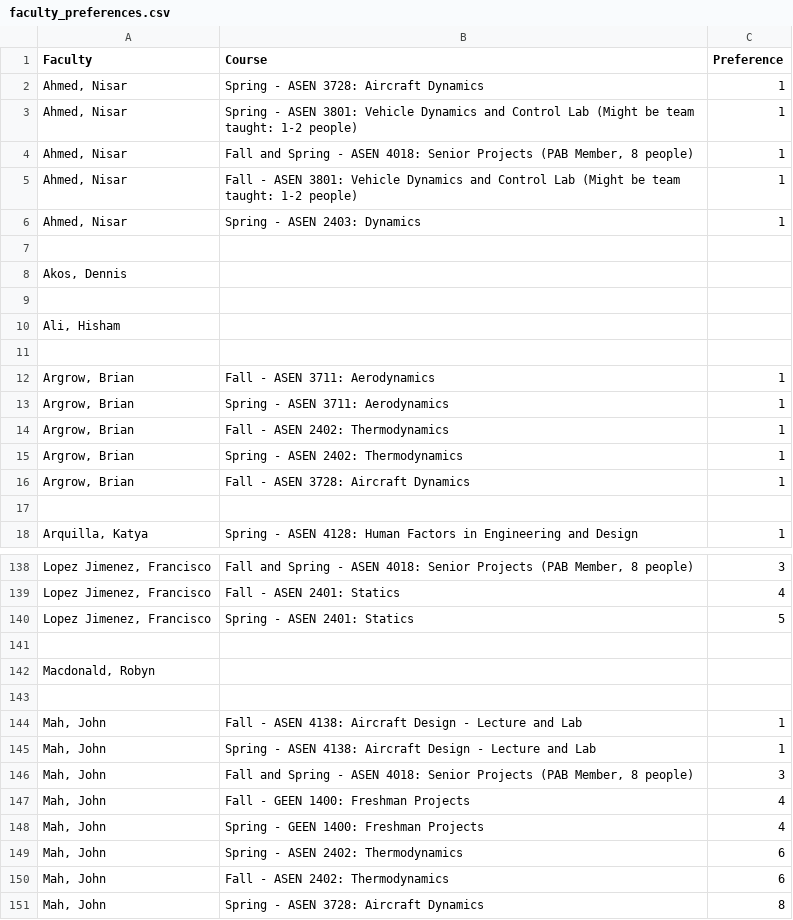
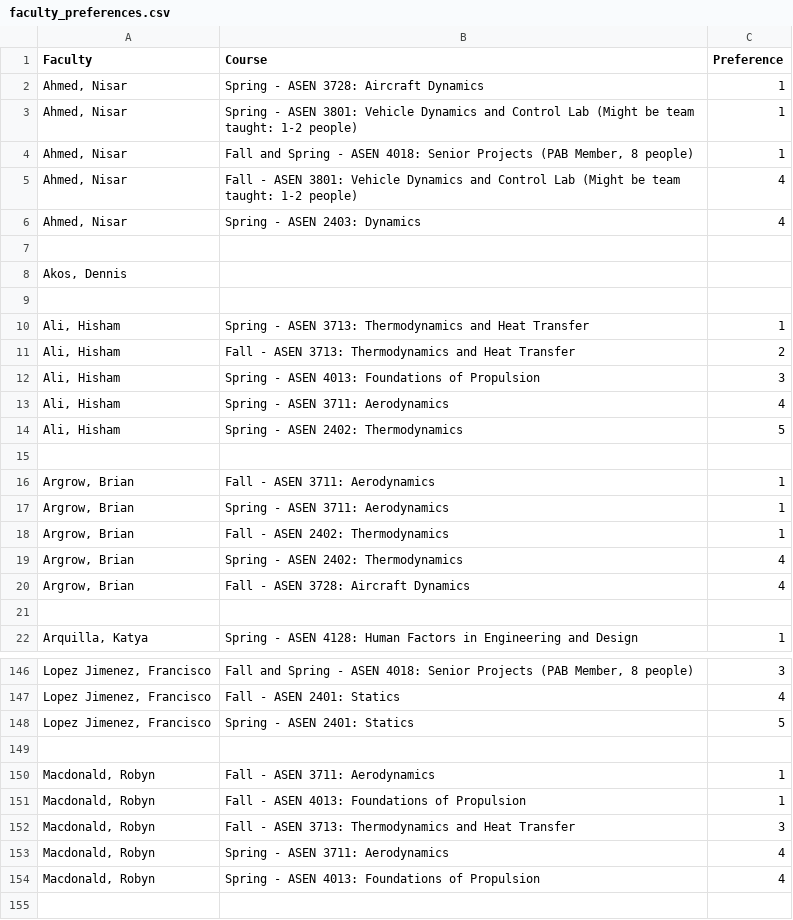
Before and after one commit to nolans12/Faculty-Course-Optimization, a CSV file: outputs/faculty_preferences.csv, drawn as a sheet; only a part is shown, gaps mark what is left out; the shorter side is filled out with more unchanged rows; the diff covers the shown part only.

```diff
--- a/outputs/faculty_preferences.csv
+++ b/outputs/faculty_preferences.csv
@@ -4,4 +4,4 @@ Faculty,Course,Preference
 "Ahmed, Nisar","Fall and Spring - ASEN 4018: Senior Projects (PAB Member, 8 people)",1
-"Ahmed, Nisar",Fall - ASEN 3801: Vehicle Dynamics and Control Lab (Might be team taught: 1-2 people),1
-"Ahmed, Nisar",Spring - ASEN 2403: Dynamics,1
+"Ahmed, Nisar",Fall - ASEN 3801: Vehicle Dynamics and Control Lab (Might be team taught: 1-2 people),4
+"Ahmed, Nisar",Spring - ASEN 2403: Dynamics,4
 ,,
@@ -9,3 +9,7 @@ Faculty,Course,Preference
 ,,
-"Ali, Hisham",,
+"Ali, Hisham",Spring - ASEN 3713: Thermodynamics and Heat Transfer,1
+"Ali, Hisham",Fall - ASEN 3713: Thermodynamics and Heat Transfer,2
+"Ali, Hisham",Spring - ASEN 4013: Foundations of Propulsion,3
+"Ali, Hisham",Spring - ASEN 3711: Aerodynamics,4
+"Ali, Hisham",Spring - ASEN 2402: Thermodynamics,5
 ,,
@@ -14,4 +18,4 @@ Faculty,Course,Preference
 "Argrow, Brian",Fall - ASEN 2402: Thermodynamics,1
-"Argrow, Brian",Spring - ASEN 2402: Thermodynamics,1
-"Argrow, Brian",Fall - ASEN 3728: Aircraft Dynamics,1
+"Argrow, Brian",Spring - ASEN 2402: Thermodynamics,4
+"Argrow, Brian",Fall - ASEN 3728: Aircraft Dynamics,4
 ,,
@@ -141,3 +149,7 @@ Faculty,Course,Preference
 ,,
-"Macdonald, Robyn",,
+"Macdonald, Robyn",Fall - ASEN 3711: Aerodynamics,1
+"Macdonald, Robyn",Fall - ASEN 4013: Foundations of Propulsion,1
+"Macdonald, Robyn",Fall - ASEN 3713: Thermodynamics and Heat Transfer,3
+"Macdonald, Robyn",Spring - ASEN 3711: Aerodynamics,4
+"Macdonald, Robyn",Spring - ASEN 4013: Foundations of Propulsion,4
 ,,
```
Also changed, not shown: 20 added rows and 23 edited cells elsewhere in this file, inputs/Tenure Survey.csv, outputs/course_assignments.csv, 6 other files.
